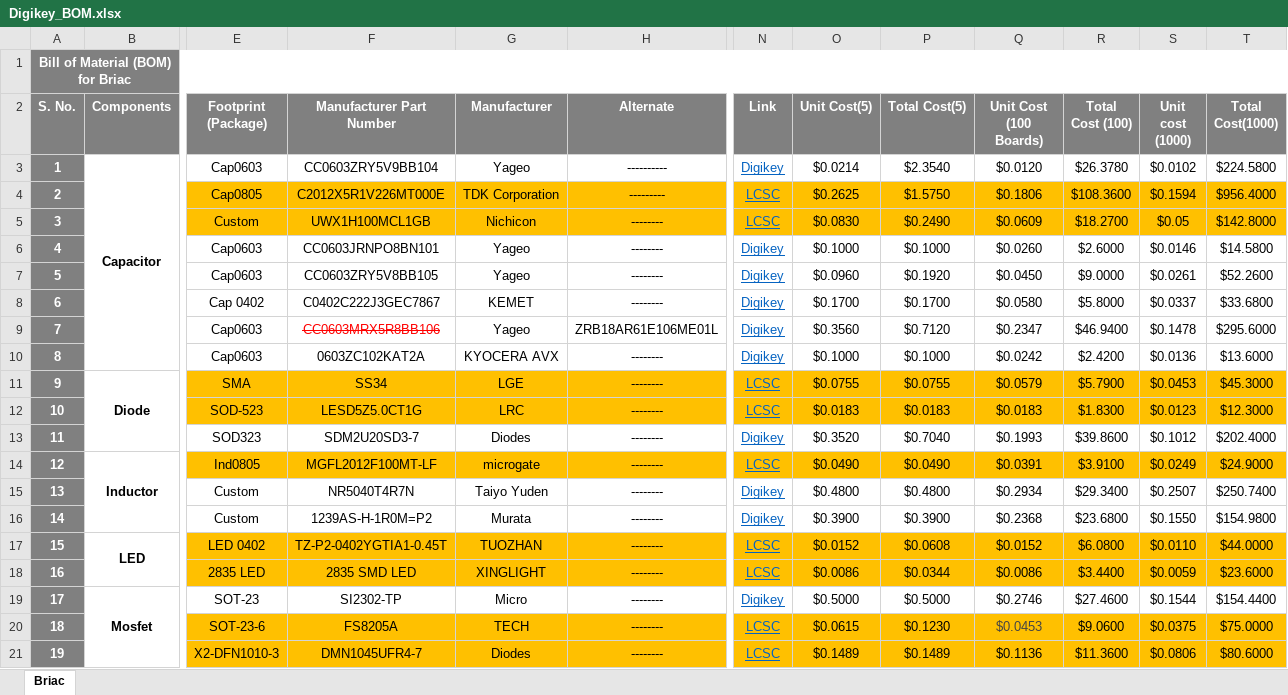
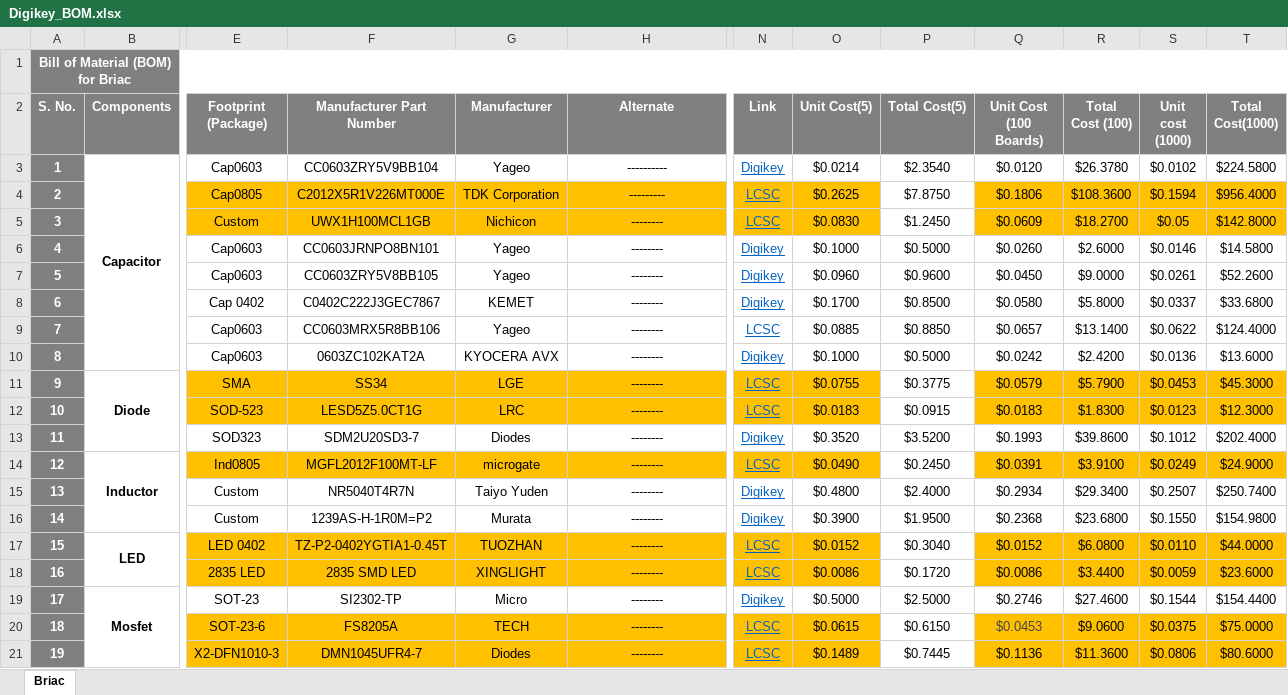
Before and after one commit to eSpark-Backup/briacbarthes-phonecharger, an Excel workbook: BOM/Digikey_BOM.xlsx, sheet Briac, drawn as a sheet; only a part is shown, gaps mark what is left out; values as stored, in another font and other column widths than the file's, no borders; conditional formats not drawn; the diff covers the shown part only; the diff names each change by its address in the sheet, - before the commit and + after, or states it on an @@ line.

Commit message:
BOM review ho gaya ha jin parts LCSC Link Add ha wo highlight kr diye han

```diff
--- a/BOM/Digikey_BOM.xlsx (sheet Briac)
+++ b/BOM/Digikey_BOM.xlsx (sheet Briac)
-P4 (Total Cost(5)): $1.5750
+P4 (Total Cost(5)): $7.8750
-P4:P5 fill: #FFC000
+P4:P5 fill: none
-P5 (Total Cost(5)): $0.2490
+P5 (Total Cost(5)): $1.2450
-P6 (Total Cost(5)): $0.1000
+P6 (Total Cost(5)): $0.5000
-P7 (Total Cost(5)): $0.1920
+P7 (Total Cost(5)): $0.9600
-P8 (Total Cost(5)): $0.1700
+P8 (Total Cost(5)): $0.8500
@@ F9 strikethrough: on → off, text colour: #FF0000 → black @@
-H9 (Alternate): ZRB18AR61E106ME01L
+H9 (Alternate): --------
-N9 (Link): Digikey
+N9 (Link): LCSC
-O9 (Unit Cost(5)): $0.3560
+O9 (Unit Cost(5)): $0.0885
-P9 (Total Cost(5)): $0.7120
+P9 (Total Cost(5)): $0.8850
-Q9 (Unit Cost (100 Boards)): $0.2347
+Q9 (Unit Cost (100 Boards)): $0.0657
-R9 (Total Cost (100)): $46.9400
+R9 (Total Cost (100)): $13.1400
-S9 (Unit cost (1000)): $0.1478
+S9 (Unit cost (1000)): $0.0622
-T9 (Total Cost(1000)): $295.6000
+T9 (Total Cost(1000)): $124.4000
-P10 (Total Cost(5)): $0.1000
+P10 (Total Cost(5)): $0.5000
-P11 (Total Cost(5)): $0.0755
+P11 (Total Cost(5)): $0.3775
-P11:P12 fill: #FFC000
+P11:P12 fill: none
-P12 (Total Cost(5)): $0.0183
+P12 (Total Cost(5)): $0.0915
-P13 (Total Cost(5)): $0.7040
+P13 (Total Cost(5)): $3.5200
-P14 (Total Cost(5)): $0.0490
+P14 (Total Cost(5)): $0.2450
-P14 fill: #FFC000
+P14 fill: none
-P15 (Total Cost(5)): $0.4800
+P15 (Total Cost(5)): $2.4000
-P16 (Total Cost(5)): $0.3900
+P16 (Total Cost(5)): $1.9500
-P17 (Total Cost(5)): $0.0608
+P17 (Total Cost(5)): $0.3040
-P17:P18 fill: #FFC000
+P17:P18 fill: none
-P18 (Total Cost(5)): $0.0344
+P18 (Total Cost(5)): $0.1720
-P19 (Total Cost(5)): $0.5000
+P19 (Total Cost(5)): $2.5000
-P20 (Total Cost(5)): $0.1230
+P20 (Total Cost(5)): $0.6150
-P20:P21 fill: #FFC000
+P20:P21 fill: none
-P21 (Total Cost(5)): $0.1489
+P21 (Total Cost(5)): $0.7445
```
Also changed, not shown: 2 added rows, 2 removed rows, 30 edited cells and cell formats elsewhere in this sheet.
